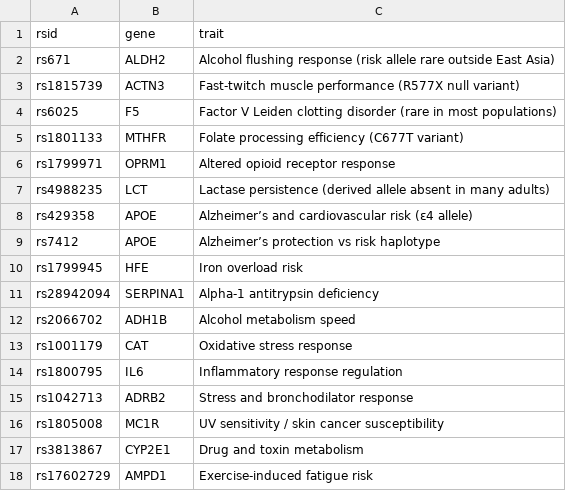
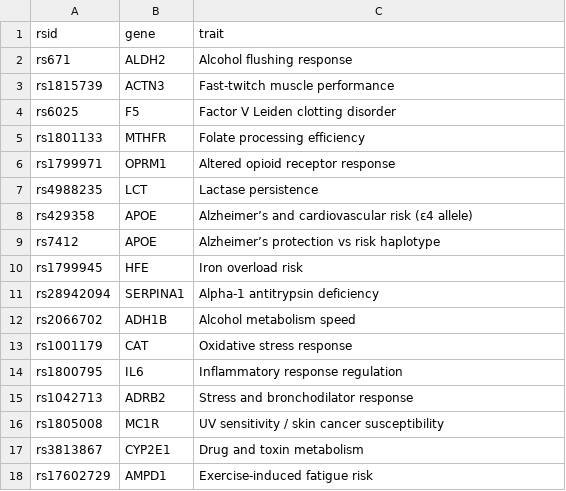
Before and after one commit to mvalver2/GenoViz, a CSV file: rsID/table_trait.csv, drawn as a sheet.

Commit message:
editted table_traits

```diff
--- a/rsID/table_trait.csv
+++ b/rsID/table_trait.csv
@@ -1,8 +1,8 @@
 rsid,gene,trait
-rs671,ALDH2,Alcohol flushing response (risk allele rare outside East Asia)
-rs1815739,ACTN3,Fast-twitch muscle performance (R577X null variant)
-rs6025,F5,Factor V Leiden clotting disorder (rare in most populations)
-rs1801133,MTHFR,Folate processing efficiency (C677T variant)
+rs671,ALDH2,Alcohol flushing response
+rs1815739,ACTN3,Fast-twitch muscle performance
+rs6025,F5,Factor V Leiden clotting disorder
+rs1801133,MTHFR,Folate processing efficiency
 rs1799971,OPRM1,Altered opioid receptor response
-rs4988235,LCT,Lactase persistence (derived allele absent in many adults)
+rs4988235,LCT,Lactase persistence
 rs429358,APOE,Alzheimer’s and cardiovascular risk (ε4 allele)
```
